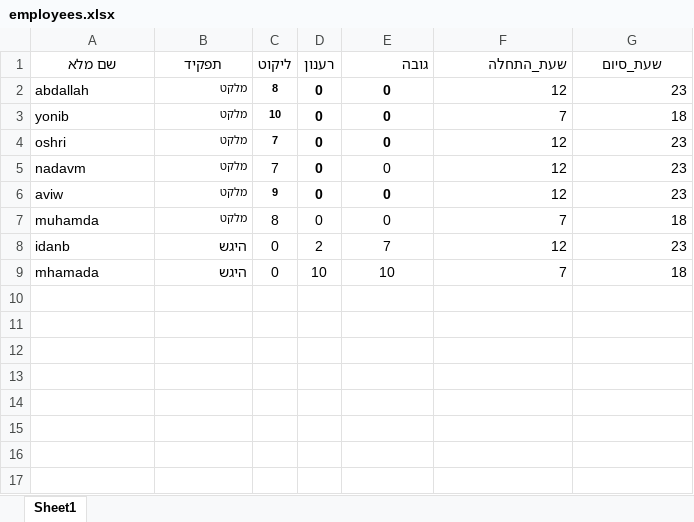
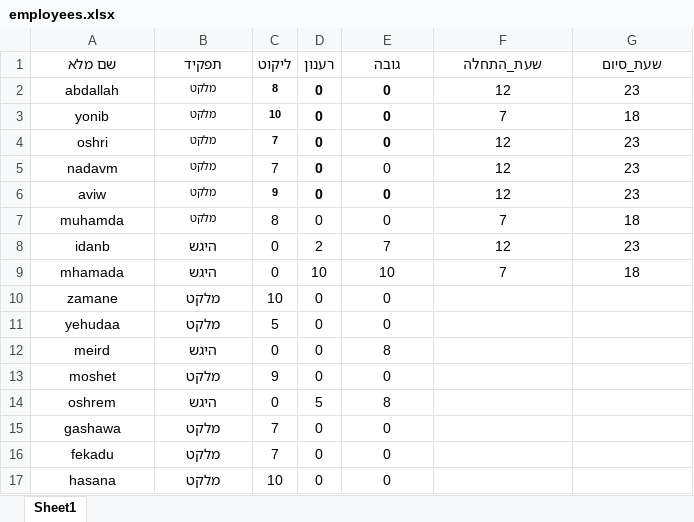
Before and after one commit to sofiamador/Mendelson, an Excel workbook: employees.xlsx, sheet Sheet1, drawn as a sheet; values as stored, in another font and other column widths than the file's, no borders; the diff names each change by its address in the sheet, - before the commit and + after, or states it on an @@ line.

```diff
--- a/employees.xlsx (sheet Sheet1)
+++ b/employees.xlsx (sheet Sheet1)
-E1:F1 alignment: right
+E1:F1 alignment: center
-A2:A9 alignment: left
+A2:A9 alignment: center
-B2:B9 alignment: right
+B2:B9 alignment: center
-F2:G9 alignment: right
+F2:G9 alignment: center
+row 10: zamane | מלקט | 10 | 0 | 0
+row 11: yehudaa | מלקט | 5 | 0 | 0
+row 12: meird | היגש | 0 | 0 | 8
+row 13: moshet | מלקט | 9 | 0 | 0
+row 14: oshrem | היגש | 0 | 5 | 8
+row 15: gashawa | מלקט | 7 | 0 | 0
+row 16: fekadu | מלקט | 7 | 0 | 0
+row 17: hasana | מלקט | 10 | 0 | 0
```
Also changed, not shown: 8 other files.
